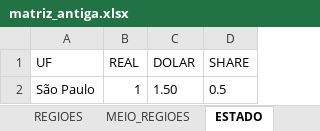
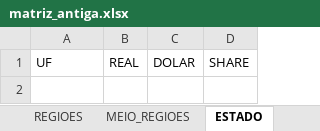
Before and after one commit to devappsteam/cenp-meios, an Excel workbook: matriz_antiga.xlsx, sheet ESTADO, drawn as a sheet; values as stored, in another font and other column widths than the file's, no borders; the diff names each change by its address in the sheet, - before the commit and + after, or states it on an @@ line.

```diff
--- a/matriz_antiga.xlsx (sheet ESTADO)
+++ b/matriz_antiga.xlsx (sheet ESTADO)
-row 2: São Paulo | 1 | 1.50 | 0.5
```
Also changed, not shown: sheet MEIO_REGIOES, sheet MEIO, sheet REGIOES, 4 other files.
